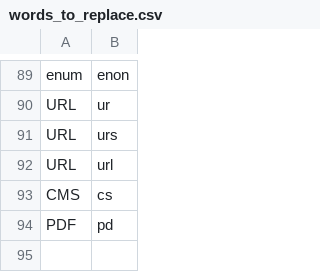
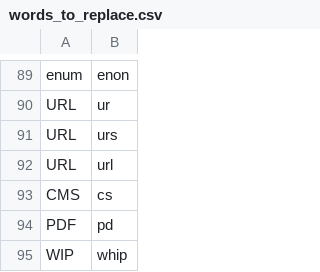
Before and after one commit to alexrkoch/knausj_talon, a CSV file: settings/words_to_replace.csv, drawn as a sheet; only a part is shown, gaps mark what is left out.

```diff
--- a/settings/words_to_replace.csv
+++ b/settings/words_to_replace.csv
@@ -94 +94,2 @@ CMS, cs
 PDF, pd
+WIP, whip
```
Also changed, not shown: 3 other files.
